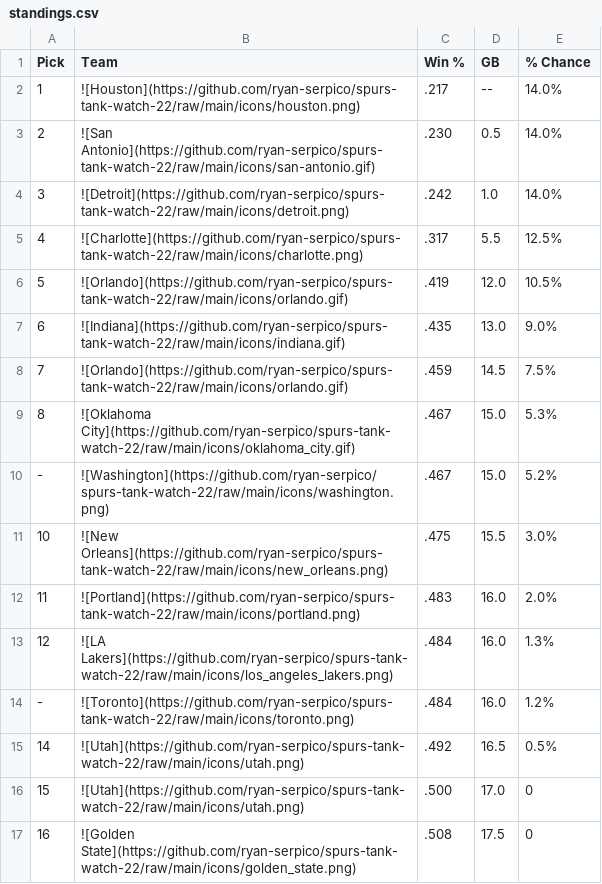
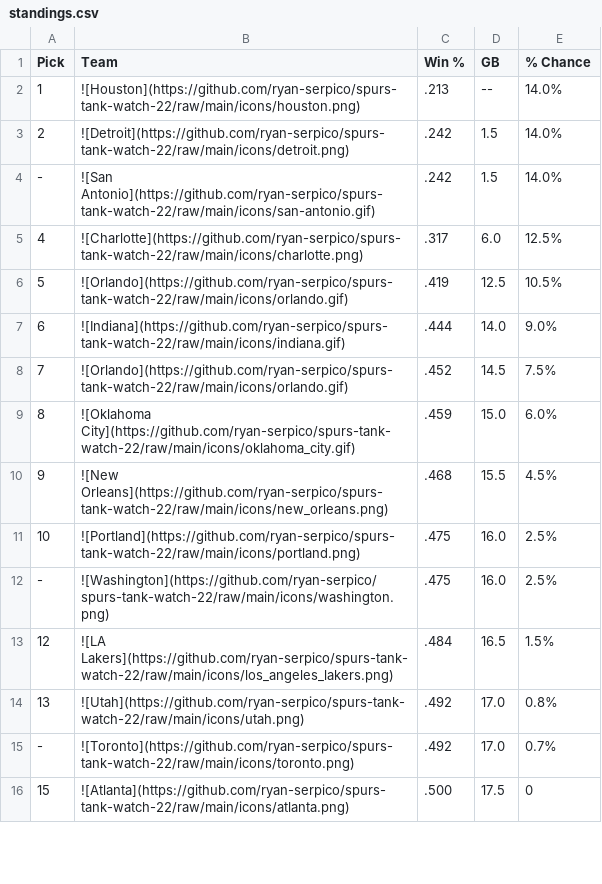
Before and after one commit to ryan-serpico/spurs-tank-watch-22, a CSV file: output/standings.csv, drawn as a sheet; only a part is shown; the diff covers the shown part only.

Commit message:
Latest data: Wed Mar  1 09:01:48 UTC 2023

```diff
--- a/output/standings.csv
+++ b/output/standings.csv
@@ -1,17 +1,16 @@
 Pick,Team,Win %,GB,% Chance
-1,![Houston](https://github.com/ryan-serpico/spurs-tank-watch-22/raw/main/icons/houston.png),.217,--,14.0%
-2,![San Antonio](https://github.com/ryan-serpico/spurs-tank-watch-22/raw/main/icons/san-antonio.gif),.230,0.5,14.0%
-3,![Detroit](https://github.com/ryan-serpico/spurs-tank-watch-22/raw/main/icons/detroit.png),.242,1.0,14.0%
-4,![Charlotte](https://github.com/ryan-serpico/spurs-tank-watch-22/raw/main/icons/charlotte.png),.317,5.5,12.5%
-5,![Orlando](https://github.com/ryan-serpico/spurs-tank-watch-22/raw/main/icons/orlando.gif),.419,12.0,10.5%
-6,![Indiana](https://github.com/ryan-serpico/spurs-tank-watch-22/raw/main/icons/indiana.gif),.435,13.0,9.0%
-7,![Orlando](https://github.com/ryan-serpico/spurs-tank-watch-22/raw/main/icons/orlando.gif),.459,14.5,7.5%
-8,![Oklahoma City](https://github.com/ryan-serpico/spurs-tank-watch-22/raw/main/icons/oklahoma_city.gif),.467,15.0,5.3%
--,![Washington](https://github.com/ryan-serpico/spurs-tank-watch-22/raw/main/icons/washington.png),.467,15.0,5.2%
-10,![New Orleans](https://github.com/ryan-serpico/spurs-tank-watch-22/raw/main/icons/new_orleans.png),.475,15.5,3.0%
-11,![Portland](https://github.com/ryan-serpico/spurs-tank-watch-22/raw/main/icons/portland.png),.483,16.0,2.0%
-12,![LA Lakers](https://github.com/ryan-serpico/spurs-tank-watch-22/raw/main/icons/los_angeles_lakers.png),.484,16.0,1.3%
--,![Toronto](https://github.com/ryan-serpico/spurs-tank-watch-22/raw/main/icons/toronto.png),.484,16.0,1.2%
-14,![Utah](https://github.com/ryan-serpico/spurs-tank-watch-22/raw/main/icons/utah.png),.492,16.5,0.5%
-15,![Utah](https://github.com/ryan-serpico/spurs-tank-watch-22/raw/main/icons/utah.png),.500,17.0,0
-16,![Golden State](https://github.com/ryan-serpico/spurs-tank-watch-22/raw/main/icons/golden_state.png),.508,17.5,0
+1,![Houston](https://github.com/ryan-serpico/spurs-tank-watch-22/raw/main/icons/houston.png),.213,--,14.0%
+2,![Detroit](https://github.com/ryan-serpico/spurs-tank-watch-22/raw/main/icons/detroit.png),.242,1.5,14.0%
+-,![San Antonio](https://github.com/ryan-serpico/spurs-tank-watch-22/raw/main/icons/san-antonio.gif),.242,1.5,14.0%
+4,![Charlotte](https://github.com/ryan-serpico/spurs-tank-watch-22/raw/main/icons/charlotte.png),.317,6.0,12.5%
+5,![Orlando](https://github.com/ryan-serpico/spurs-tank-watch-22/raw/main/icons/orlando.gif),.419,12.5,10.5%
+6,![Indiana](https://github.com/ryan-serpico/spurs-tank-watch-22/raw/main/icons/indiana.gif),.444,14.0,9.0%
+7,![Orlando](https://github.com/ryan-serpico/spurs-tank-watch-22/raw/main/icons/orlando.gif),.452,14.5,7.5%
+8,![Oklahoma City](https://github.com/ryan-serpico/spurs-tank-watch-22/raw/main/icons/oklahoma_city.gif),.459,15.0,6.0%
+9,![New Orleans](https://github.com/ryan-serpico/spurs-tank-watch-22/raw/main/icons/new_orleans.png),.468,15.5,4.5%
+10,![Portland](https://github.com/ryan-serpico/spurs-tank-watch-22/raw/main/icons/portland.png),.475,16.0,2.5%
+-,![Washington](https://github.com/ryan-serpico/spurs-tank-watch-22/raw/main/icons/washington.png),.475,16.0,2.5%
+12,![LA Lakers](https://github.com/ryan-serpico/spurs-tank-watch-22/raw/main/icons/los_angeles_lakers.png),.484,16.5,1.5%
+13,![Utah](https://github.com/ryan-serpico/spurs-tank-watch-22/raw/main/icons/utah.png),.492,17.0,0.8%
+-,![Toronto](https://github.com/ryan-serpico/spurs-tank-watch-22/raw/main/icons/toronto.png),.492,17.0,0.7%
+15,![Atlanta](https://github.com/ryan-serpico/spurs-tank-watch-22/raw/main/icons/atlanta.png),.500,17.5,0
```
Also changed, not shown: 1 added row and 21 edited cells elsewhere in this file, 2 other files.
